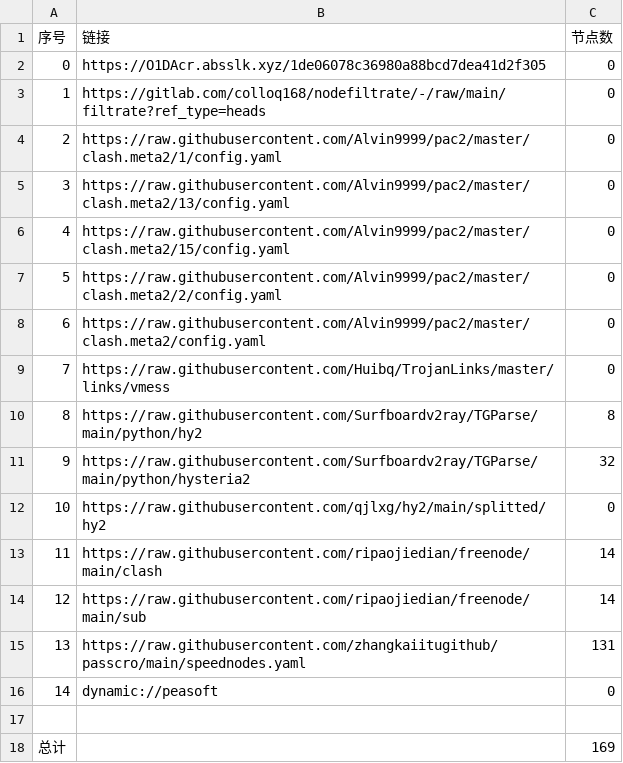
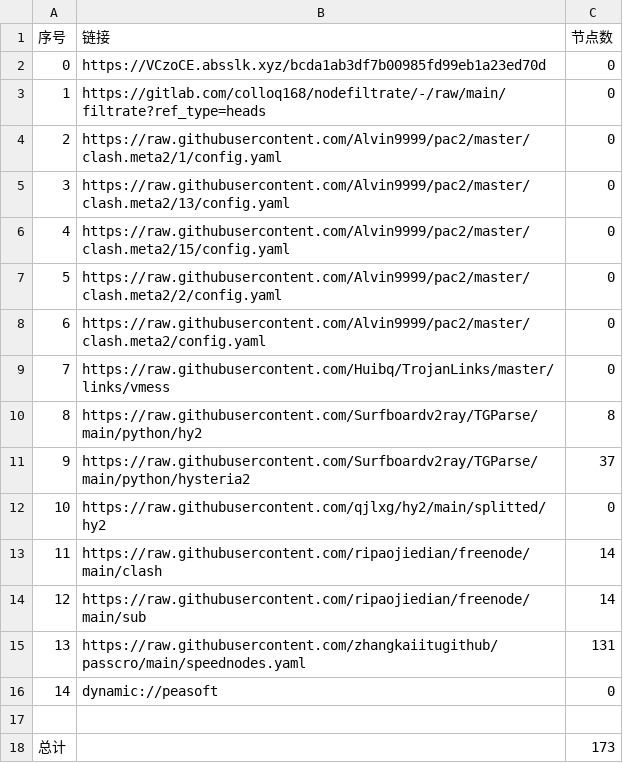
Before and after one commit to xlh001/AutoMergePublicNodes, a CSV file: list_result.csv, drawn as a sheet.

```diff
--- a/list_result.csv
+++ b/list_result.csv
@@ -1,3 +1,3 @@
 序号,链接,节点数
-0,https://O1DAcr.absslk.xyz/1de06078c36980a88bcd7dea41d2f305,0
+0,https://VCzoCE.absslk.xyz/bcda1ab3df7b00985fd99eb1a23ed70d,0
 1,https://gitlab.com/colloq168/nodefiltrate/-/raw/main/filtrate?ref_type=heads,0
@@ -10,3 +10,3 @@
 8,https://raw.githubusercontent.com/Surfboardv2ray/TGParse/main/python/hy2,8
-9,https://raw.githubusercontent.com/Surfboardv2ray/TGParse/main/python/hysteria2,32
+9,https://raw.githubusercontent.com/Surfboardv2ray/TGParse/main/python/hysteria2,37
 10,https://raw.githubusercontent.com/qjlxg/hy2/main/splitted/hy2,0
@@ -17,2 +17,2 @@
 
-总计,,169
+总计,,173
```
Also changed, not shown: 7 other files.
